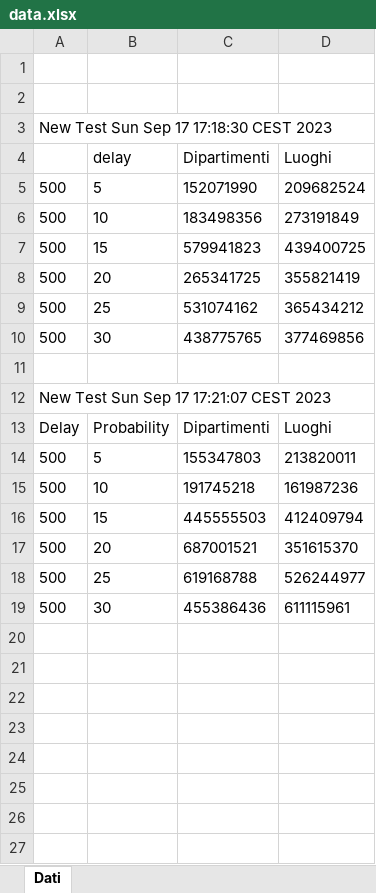
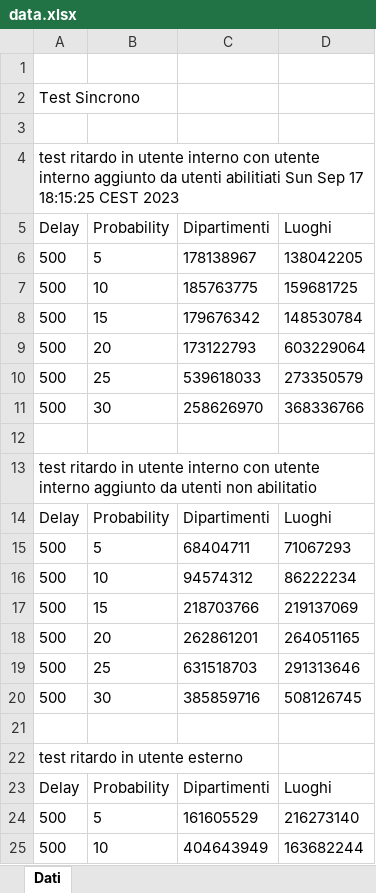
Before and after one commit to FreeTax/GestioneSicurezza, an Excel workbook: data.xlsx, sheet Dati, drawn as a sheet; only a part is shown; values as stored, in another font and other column widths than the file's, no borders; addresses are those after the commit; the diff covers the shown part only; the diff names each change by its address in the sheet, - before the commit and + after, or states it on an @@ line.

Commit message:
added test 2 and test3

```diff
--- a/data.xlsx (sheet Dati)
+++ b/data.xlsx (sheet Dati)
+row 2: Test Sincrono
-A4 (Delay): New Test Sun Sep 17 17:18:30 CEST 2023
+A4 (Delay): test ritardo in utente interno con utente interno aggiunto da utenti abilitiati Sun Sep 17 18:15:25 CEST 2023
-A5: (empty)
+A5: Delay
-B5: delay
+B5: Probability
-C6 (Dipartimenti): 152071990
+C6 (Dipartimenti): 178138967
-D6 (Luoghi): 209682524
+D6 (Luoghi): 138042205
-C7 (Dipartimenti): 183498356
+C7 (Dipartimenti): 185763775
-D7 (Luoghi): 273191849
+D7 (Luoghi): 159681725
-C8 (Dipartimenti): 579941823
+C8 (Dipartimenti): 179676342
-D8 (Luoghi): 439400725
+D8 (Luoghi): 148530784
-C9 (Dipartimenti): 265341725
+C9 (Dipartimenti): 173122793
-D9 (Luoghi): 355821419
+D9 (Luoghi): 603229064
-C10 (Dipartimenti): 531074162
+C10 (Dipartimenti): 539618033
-D10 (Luoghi): 365434212
+D10 (Luoghi): 273350579
-C11 (Dipartimenti): 438775765
+C11 (Dipartimenti): 258626970
-D11 (Luoghi): 377469856
+D11 (Luoghi): 368336766
-A13 (Delay): New Test Sun Sep 17 17:21:07 CEST 2023
+A13 (Delay): test ritardo in utente interno con utente interno aggiunto da utenti non abilitatio
-C15 (Dipartimenti): 155347803
+C15 (Dipartimenti): 68404711
-D15 (Luoghi): 213820011
+D15 (Luoghi): 71067293
-C16 (Dipartimenti): 191745218
+C16 (Dipartimenti): 94574312
-D16 (Luoghi): 161987236
+D16 (Luoghi): 86222234
-C17 (Dipartimenti): 445555503
+C17 (Dipartimenti): 218703766
-D17 (Luoghi): 412409794
+D17 (Luoghi): 219137069
-C18 (Dipartimenti): 687001521
+C18 (Dipartimenti): 262861201
-D18 (Luoghi): 351615370
+D18 (Luoghi): 264051165
-C19 (Dipartimenti): 619168788
+C19 (Dipartimenti): 631518703
-D19 (Luoghi): 526244977
+D19 (Luoghi): 291313646
-C20 (Dipartimenti): 455386436
+C20 (Dipartimenti): 385859716
-D20 (Luoghi): 611115961
+D20 (Luoghi): 508126745
+row 21: (empty)
+row 22: test ritardo in utente esterno
+row 23: Delay | Probability | Dipartimenti | Luoghi
+row 24: 500 | 5 | 161605529 | 216273140
+row 25: 500 | 10 | 404643949 | 163682244
```
Also changed, not shown: 4 added rows elsewhere in this sheet, 3 other files.
